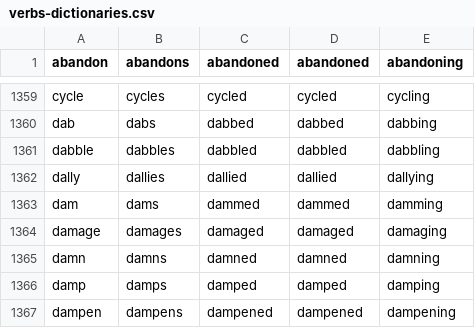
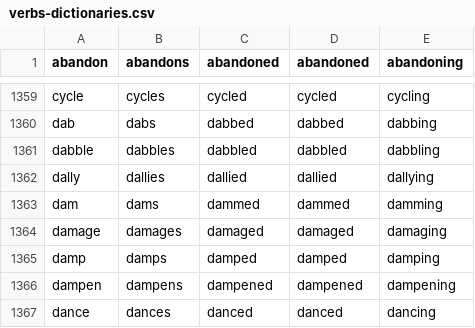
Before and after one commit to CuriousCodingCanadian/verb.forms.dictionary, a CSV file: csv/verbs-dictionaries.csv, drawn as a sheet; only a part is shown, gaps mark what is left out; the shorter side is filled out with more unchanged rows; the diff names each change by its address in the sheet, - before the commit and + after, or states it on an @@ line.

Commit message:
Remove further explicit words

```diff
--- a/csv/verbs-dictionaries.csv
+++ b/csv/verbs-dictionaries.csv
-row 1365: damn | damns | damned | damned | damning
```
